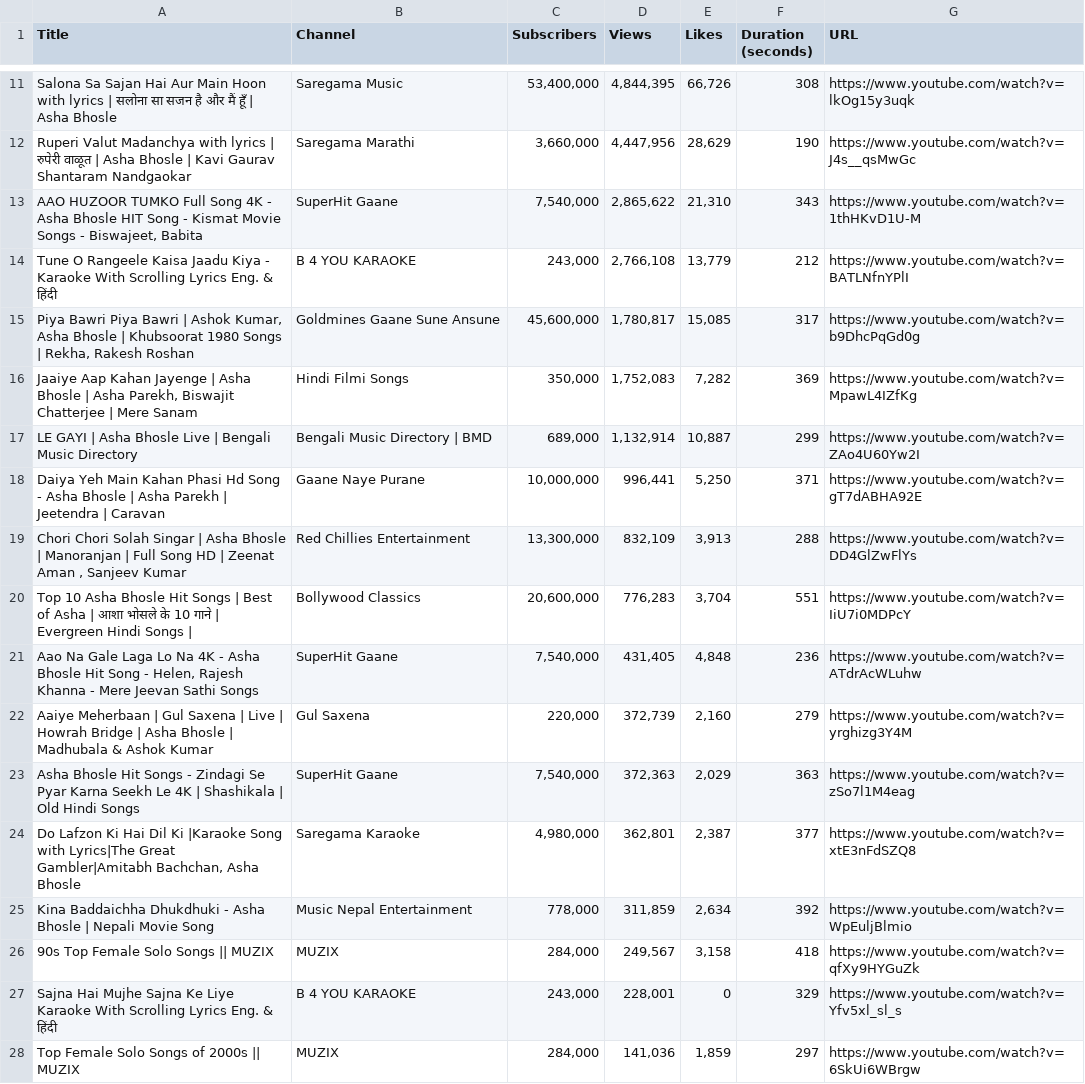
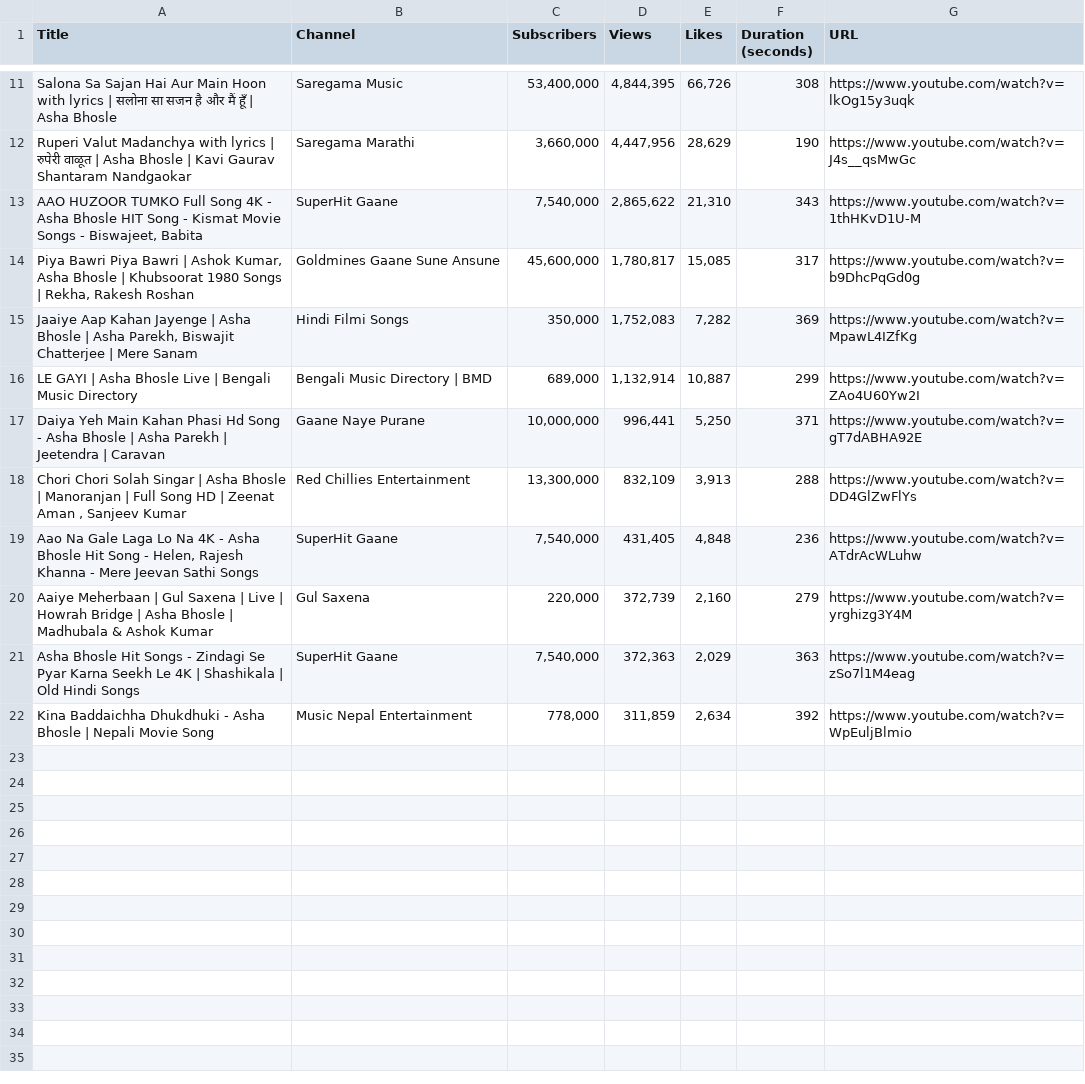
Before and after one commit to MuhammadAhmadBajwa/Classical-Singers-Voice-Classification, a CSV file: Data-Scrapping/Asha_Bhosle_Songs.csv, drawn as a sheet; only a part is shown, gaps mark what is left out.

Commit message:
Update Asha_Bhosle_Songs.csv

```diff
--- a/Data-Scrapping/Asha_Bhosle_Songs.csv
+++ b/Data-Scrapping/Asha_Bhosle_Songs.csv
@@ -13,3 +13,2 @@ Ruperi Valut Madanchya with lyrics | रुपेरी वाळूत | Asha B
 "AAO HUZOOR TUMKO Full Song 4K - Asha Bhosle HIT Song - Kismat Movie Songs - Biswajeet, Babita",SuperHit Gaane,"7,540,000","2,865,622","21,310",343,https://www.youtube.com/watch?v=1thHKvD1U-M
-Tune O Rangeele Kaisa Jaadu Kiya - Karaoke With Scrolling Lyrics Eng. & हिंदी,B 4 YOU KARAOKE,"243,000","2,766,108","13,779",212,https://www.youtube.com/watch?v=BATLNfnYPlI
 "Piya Bawri Piya Bawri | Ashok Kumar, Asha Bhosle | Khubsoorat 1980 Songs | Rekha, Rakesh Roshan",Goldmines Gaane Sune Ansune,"45,600,000","1,780,817","15,085",317,https://www.youtube.com/watch?v=b9DhcPqGd0g
@@ -19,3 +18,2 @@ Daiya Yeh Main Kahan Phasi Hd Song - Asha Bhosle | Asha Parekh | Jeetendra | Car
 "Chori Chori Solah Singar | Asha Bhosle | Manoranjan | Full Song HD | Zeenat Aman , Sanjeev Kumar",Red Chillies Entertainment,"13,300,000","832,109","3,913",288,https://www.youtube.com/watch?v=DD4GlZwFlYs
-Top 10 Asha Bhosle Hit Songs | Best of Asha | आशा भोसले के 10 गाने | Evergreen Hindi Songs |,Bollywood Classics,"20,600,000","776,283","3,704",551,https://www.youtube.com/watch?v=IiU7i0MDPcY
 "Aao Na Gale Laga Lo Na 4K - Asha Bhosle Hit Song - Helen, Rajesh Khanna - Mere Jeevan Sathi Songs",SuperHit Gaane,"7,540,000","431,405","4,848",236,https://www.youtube.com/watch?v=ATdrAcWLuhw
@@ -23,6 +21,2 @@ Aaiye Meherbaan | Gul Saxena | Live | Howrah Bridge | Asha Bhosle | Madhubala &
 Asha Bhosle Hit Songs - Zindagi Se Pyar Karna Seekh Le 4K | Shashikala | Old Hindi Songs,SuperHit Gaane,"7,540,000","372,363","2,029",363,https://www.youtube.com/watch?v=zSo7l1M4eag
-"Do Lafzon Ki Hai Dil Ki |Karaoke Song with Lyrics|The Great Gambler|Amitabh Bachchan, Asha Bhosle",Saregama Karaoke,"4,980,000","362,801","2,387",377,https://www.youtube.com/watch?v=xtE3nFdSZQ8
 Kina Baddaichha Dhukdhuki - Asha Bhosle | Nepali Movie Song,Music Nepal Entertainment,"778,000","311,859","2,634",392,https://www.youtube.com/watch?v=WpEuljBlmio
-90s Top Female Solo Songs || MUZIX,MUZIX,"284,000","249,567","3,158",418,https://www.youtube.com/watch?v=qfXy9HYGuZk
-Sajna Hai Mujhe Sajna Ke Liye Karaoke With Scrolling Lyrics Eng. & हिंदी,B 4 YOU KARAOKE,"243,000","228,001",0,329,https://www.youtube.com/watch?v=Yfv5xl_sl_s
-Top Female Solo Songs of 2000s || MUZIX,MUZIX,"284,000","141,036","1,859",297,https://www.youtube.com/watch?v=6SkUi6WBrgw
```
